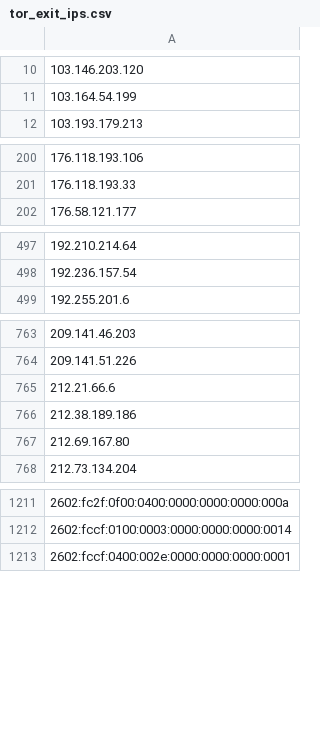
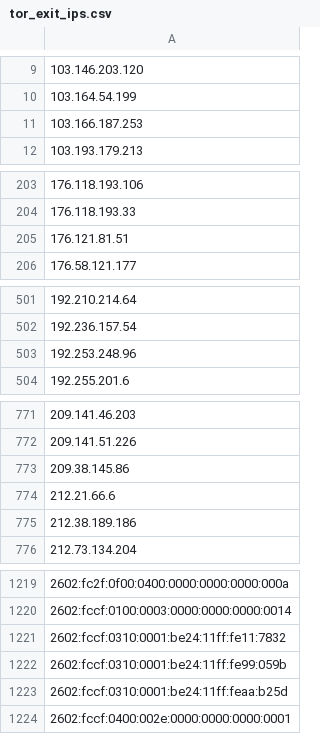
Before and after one commit to nullwhire/tor-watchlist, a CSV file: data/tor_exit_ips.csv, drawn as a sheet; only a part is shown, gaps mark what is left out; removed rows and columns are numbered as before the commit, all else as after; the diff covers the shown part only; the diff names each change by its address in the sheet, - before the commit and + after, or states it on an @@ line.

```diff
--- a/data/tor_exit_ips.csv
+++ b/data/tor_exit_ips.csv
+row 11: 103.166.187.253
+row 205: 176.121.81.51
+row 503: 192.253.248.96
+row 773: 209.38.145.86
-row 767: 212.69.167.80
+row 1221: 2602:fccf:0310:0001:be24:11ff:fe11:7832
+row 1222: 2602:fccf:0310:0001:be24:11ff:fe99:059b
+row 1223: 2602:fccf:0310:0001:be24:11ff:feaa:b25d
```
Also changed, not shown: 9 added rows and 14 removed rows elsewhere in this file, 1 other file.
